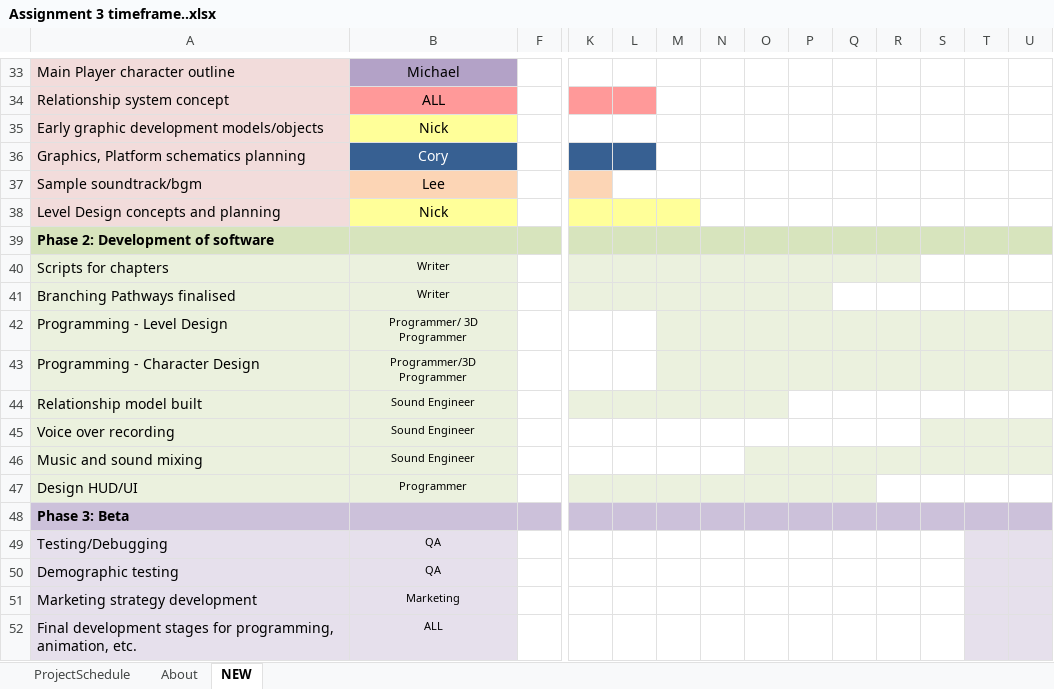
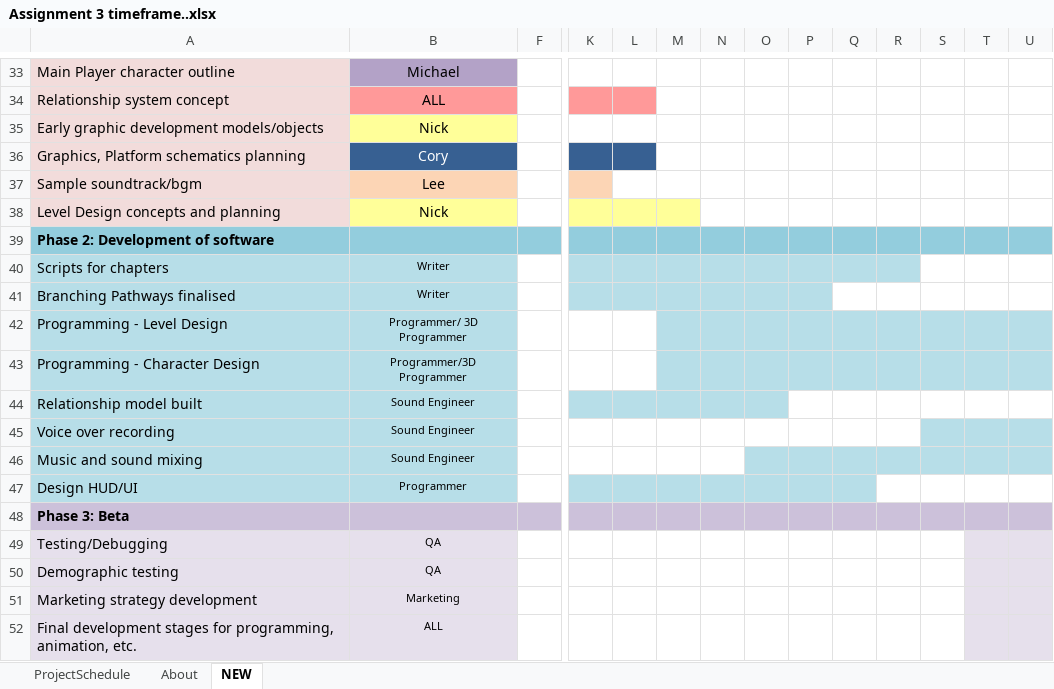
Before and after one commit to groupfourteen/assignment3, an Excel workbook: Assignment 3 timeframe..xlsx, sheet NEW, drawn as a sheet; only a part is shown, gaps mark what is left out; values as stored, in another font and other column widths than the file's, no borders; conditional formats not drawn; the diff covers the shown part only; the diff names each change by its address in the sheet, - before the commit and + after, or states it on an @@ line.

```diff
--- a/Assignment 3 timeframe..xlsx (sheet NEW)
+++ b/Assignment 3 timeframe..xlsx (sheet NEW)
-A39:B39 fill: #D7E4BD
+A39:B39 fill: #93CDDD
-F39:U39 fill: #D7E4BD
+F39:U39 fill: #93CDDD
-A40:B47 fill: #EBF1DE
+A40:B47 fill: #B7DEE8
-K40:R40 fill: #EBF1DE
+K40:R40 fill: #B7DEE8
-K41:P41 fill: #EBF1DE
+K41:P41 fill: #B7DEE8
-M42:U43 fill: #EBF1DE
+M42:U43 fill: #B7DEE8
-K44:O44 fill: #EBF1DE
+K44:O44 fill: #B7DEE8
-S45:U45 fill: #EBF1DE
+S45:U45 fill: #B7DEE8
-O46:U46 fill: #EBF1DE
+O46:U46 fill: #B7DEE8
-K47:Q47 fill: #EBF1DE
+K47:Q47 fill: #B7DEE8
```
Also changed, not shown: cell formats elsewhere in this sheet, 2 other files.
